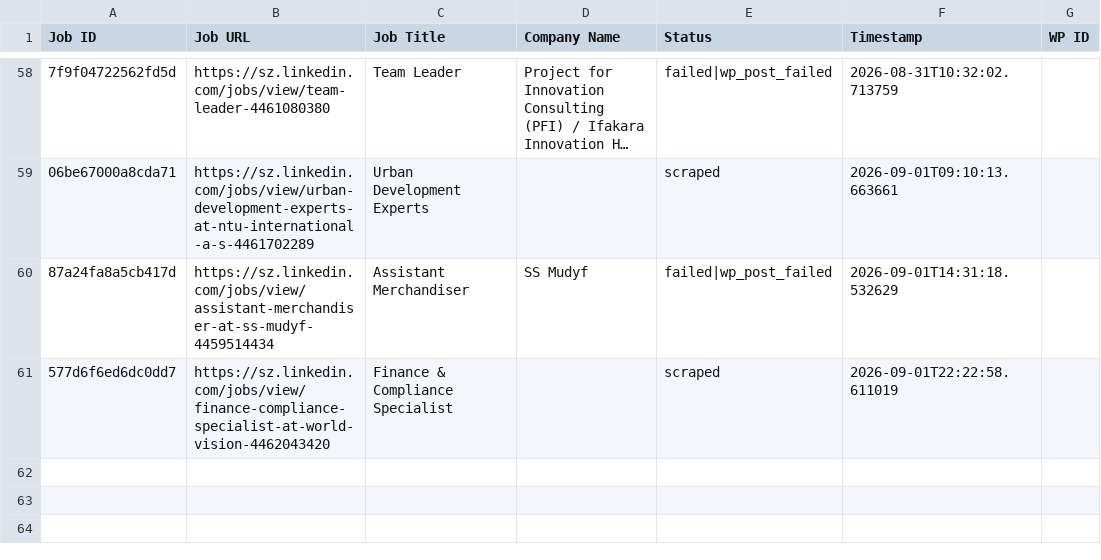
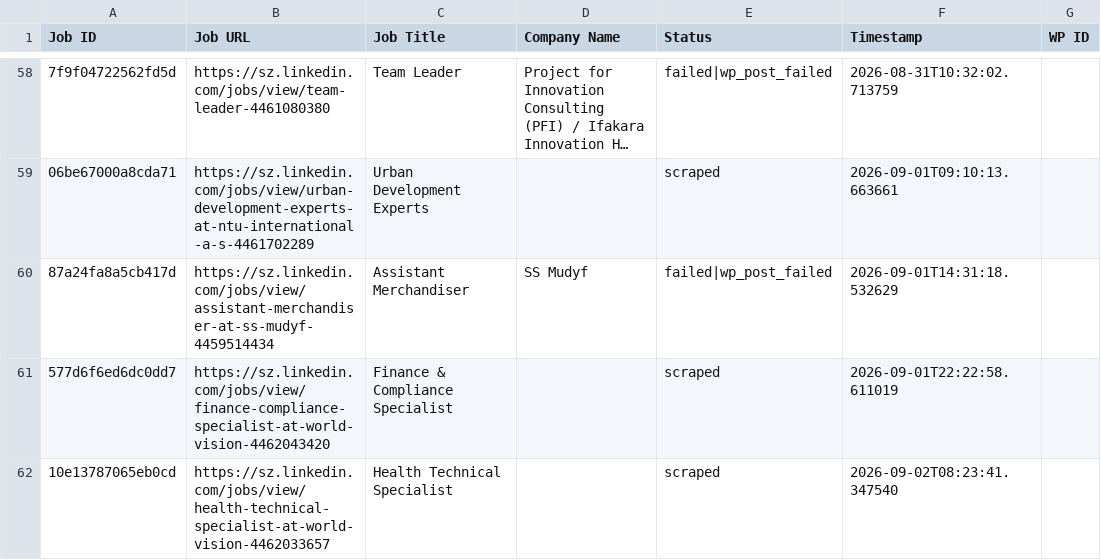
Before and after one commit to mimusdesign/sz, a CSV file: processed_jobs.csv, drawn as a sheet; only a part is shown, gaps mark what is left out; long unchanged cells end in …; the diff names each change by its address in the sheet, - before the commit and + after, or states it on an @@ line.

```diff
--- a/processed_jobs.csv
+++ b/processed_jobs.csv
+row 62: 10e13787065eb0cd | https://sz.linkedin.com/jobs/view/health-technical-specialist-at-world-vision-4462033657 | Health Technical Specialist |  | scraped | 2026-09-02T08:23:41.347540
```
